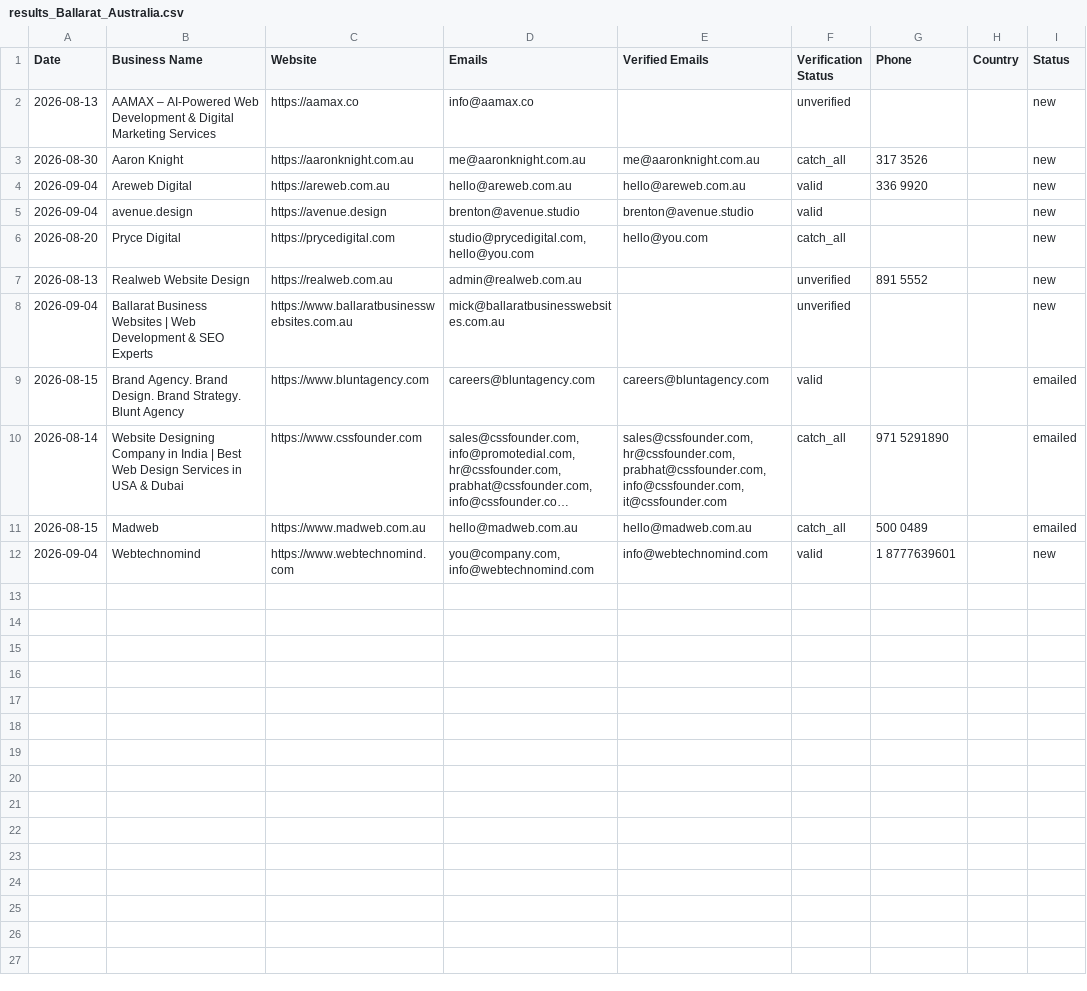
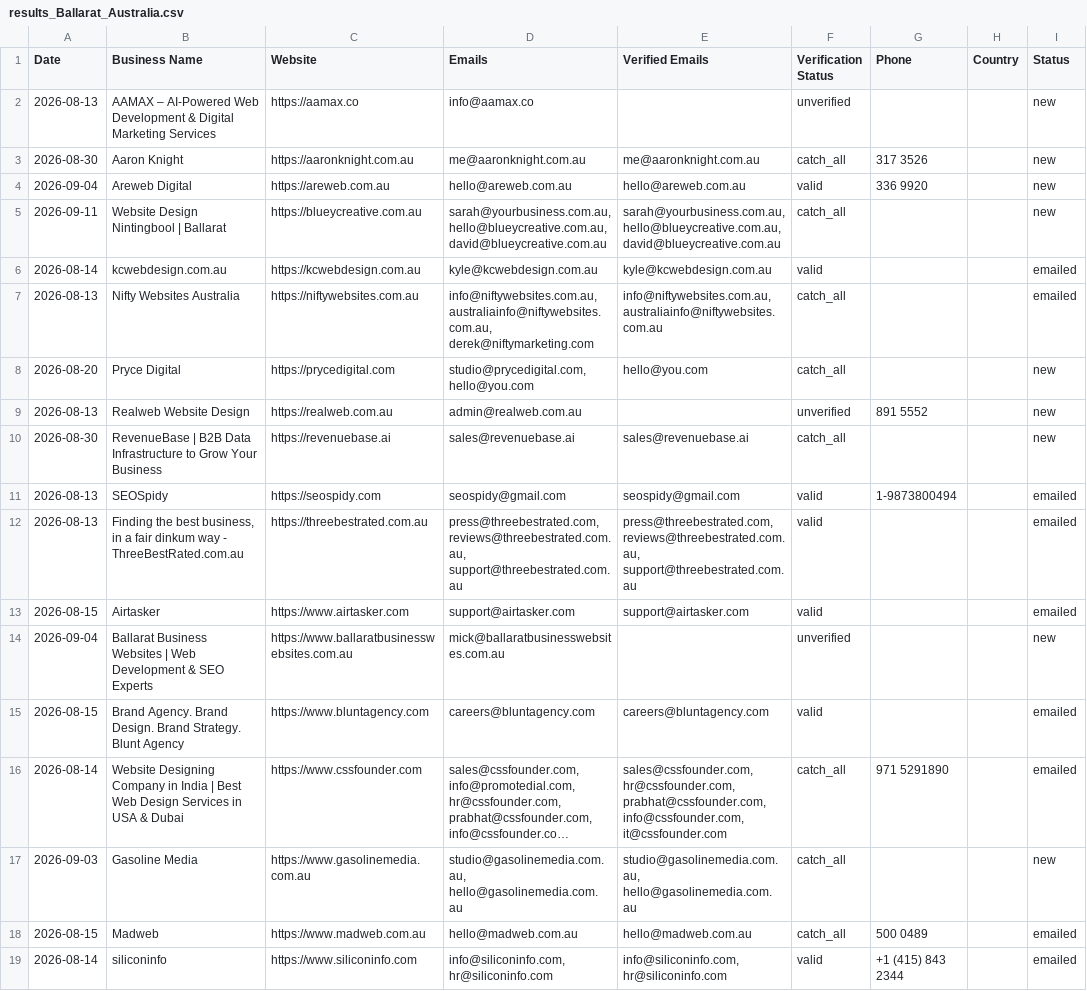
Before and after one commit to zestmastral-glitch/AI-B2B-Lead-Finder, a CSV file: data/results_Ballarat_Australia.csv, drawn as a sheet; long unchanged cells end in …; removed rows and columns are numbered as before the commit, all else as after; the diff names each change by its address in the sheet, - before the commit and + after, or states it on an @@ line.

```diff
--- a/data/results_Ballarat_Australia.csv
+++ b/data/results_Ballarat_Australia.csv
-row 5: 2026-09-04 | avenue.design | https://avenue.design | brenton@avenue.studio | brenton@avenue.studio | valid |  |  | new
+row 5: 2026-09-11 | Website Design Nintingbool | Ballarat | https://blueycreative.com.au | sarah@yourbusiness.com.au, hello@blueycreative.com.au, david@blueycreative.com.au | sarah@yourbusiness.com.au, hello@blueycreative.com.au, david@blueycreative.com.au | catch_all |  |  | new
+row 6: 2026-08-14 | kcwebdesign.com.au | https://kcwebdesign.com.au | kyle@kcwebdesign.com.au | kyle@kcwebdesign.com.au | valid |  |  | emailed
+row 7: 2026-08-13 | Nifty Websites Australia | https://niftywebsites.com.au | info@niftywebsites.com.au, australiainfo@niftywebsites.com.au, derek@niftymarketing.com | info@niftywebsites.com.au, australiainfo@niftywebsites.com.au | catch_all |  |  | emailed
+row 10: 2026-08-30 | RevenueBase | B2B Data Infrastructure to Grow Your Business | https://revenuebase.ai | sales@revenuebase.ai | sales@revenuebase.ai | catch_all |  |  | new
+row 11: 2026-08-13 | SEOSpidy | https://seospidy.com | seospidy@gmail.com | seospidy@gmail.com | valid | 1-9873800494 |  | emailed
+row 12: 2026-08-13 | Finding the best business, in a fair dinkum way - ThreeBestRated.com.au | https://threebestrated.com.au | press@threebestrated.com, reviews@threebestrated.com.au, support@threebestrated.com.au | press@threebestrated.com, reviews@threebestrated.com.au, support@threebestrated.com.au | valid |  |  | emailed
+row 13: 2026-08-15 | Airtasker | https://www.airtasker.com | support@airtasker.com | support@airtasker.com | valid |  |  | emailed
+row 17: 2026-09-03 | Gasoline Media | https://www.gasolinemedia.com.au | studio@gasolinemedia.com.au, hello@gasolinemedia.com.au | studio@gasolinemedia.com.au, hello@gasolinemedia.com.au | catch_all |  |  | new
-row 12: 2026-09-04 | Webtechnomind | https://www.webtechnomind.com | you@company.com, info@webtechnomind.com | info@webtechnomind.com | valid | 1 8777639601 |  | new
+row 19: 2026-08-14 | siliconinfo | https://www.siliconinfo.com | info@siliconinfo.com, hr@siliconinfo.com | info@siliconinfo.com, hr@siliconinfo.com | valid | +1 (415) 843 2344 |  | emailed
```
Also changed, not shown: 2 other files.
